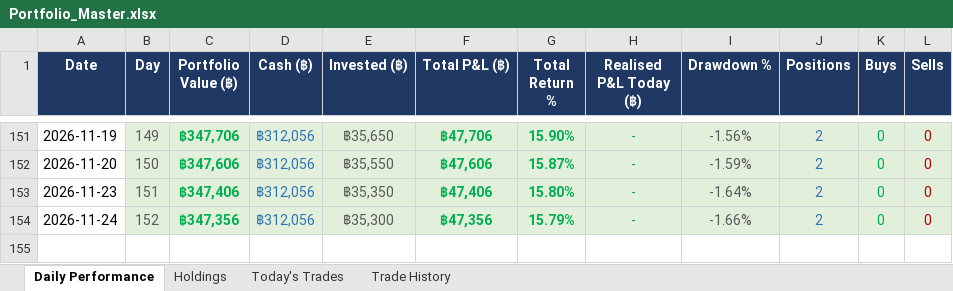
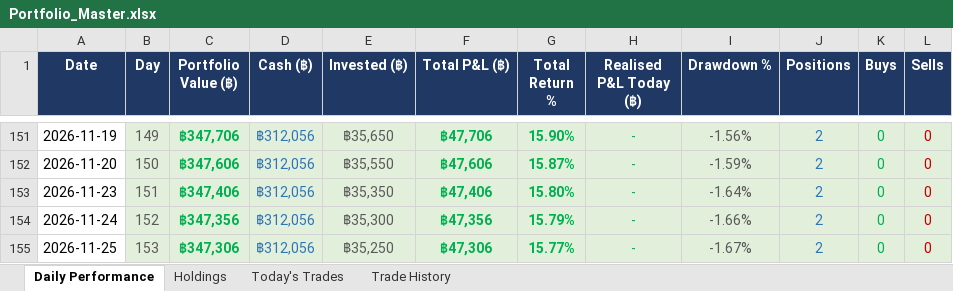
Before and after one commit to PP8825/thai-set-trading, an Excel workbook: Portfolio_Reports/Portfolio_Master.xlsx, sheet Daily Performance, drawn as a sheet; only a part is shown, gaps mark what is left out; values as stored, in another font and other column widths than the file's, no borders; the diff names each change by its address in the sheet, - before the commit and + after, or states it on an @@ line.

Commit message:
EOD report 20261125 [skip ci]

```diff
--- a/Portfolio_Reports/Portfolio_Master.xlsx (sheet Daily Performance)
+++ b/Portfolio_Reports/Portfolio_Master.xlsx (sheet Daily Performance)
+row 155: 2026-11-25 | 153 | ฿347,306 | ฿312,056 | ฿35,250 | ฿47,306 | 15.77% | - | -1.67% | 2 | 0 | 0
```
Also changed, not shown: sheet Holdings, sheet Today's Trades, 1 other file.
